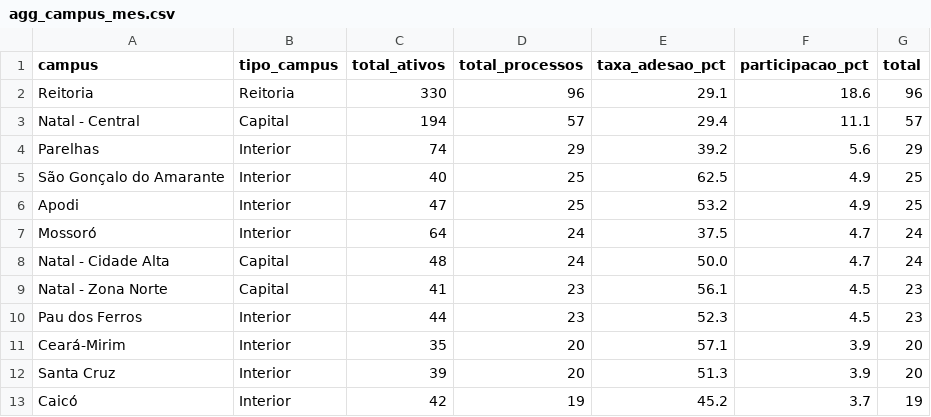
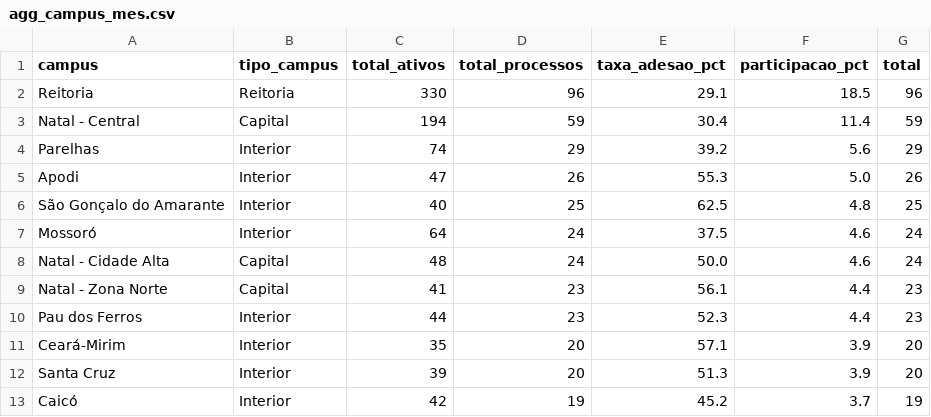
Before and after one commit to kelsoncm/memoriais-avaliados, a CSV file: docs/data/agg_campus_mes.csv, drawn as a sheet; only a part is shown.

```diff
--- a/docs/data/agg_campus_mes.csv
+++ b/docs/data/agg_campus_mes.csv
@@ -1,11 +1,11 @@
 campus,tipo_campus,total_ativos,total_processos,taxa_adesao_pct,participacao_pct,total
-Reitoria,Reitoria,330,96,29.1,18.6,96
-Natal - Central,Capital,194,57,29.4,11.1,57
+Reitoria,Reitoria,330,96,29.1,18.5,96
+Natal - Central,Capital,194,59,30.4,11.4,59
 Parelhas,Interior,74,29,39.2,5.6,29
-São Gonçalo do Amarante,Interior,40,25,62.5,4.9,25
-Apodi,Interior,47,25,53.2,4.9,25
-Mossoró,Interior,64,24,37.5,4.7,24
-Natal - Cidade Alta,Capital,48,24,50.0,4.7,24
-Natal - Zona Norte,Capital,41,23,56.1,4.5,23
-Pau dos Ferros,Interior,44,23,52.3,4.5,23
+Apodi,Interior,47,26,55.3,5.0,26
+São Gonçalo do Amarante,Interior,40,25,62.5,4.8,25
+Mossoró,Interior,64,24,37.5,4.6,24
+Natal - Cidade Alta,Capital,48,24,50.0,4.6,24
+Natal - Zona Norte,Capital,41,23,56.1,4.4,23
+Pau dos Ferros,Interior,44,23,52.3,4.4,23
 Ceará-Mirim,Interior,35,20,57.1,3.9,20
```
Also changed, not shown: docs/data/agg_cargo_nivel.csv, docs/data/fato_anonimo.csv, 2 other files.
